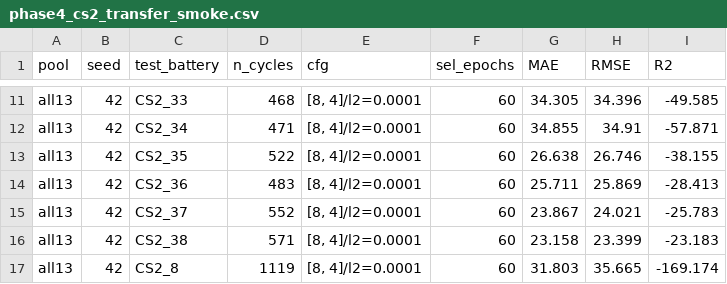
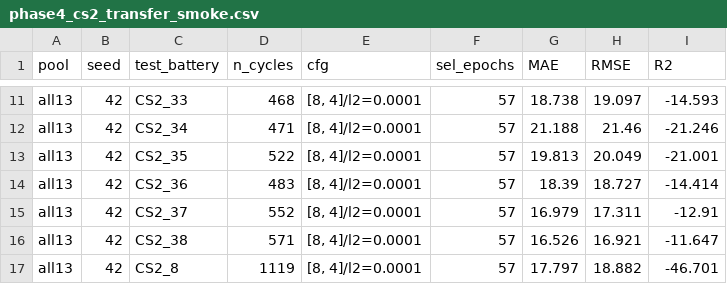
Before and after one commit to DomIncham/soh-thesis-ae-bpnn, a CSV file: Autoencoder/round3_phase1/phase4_cs2_transfer_smoke.csv, drawn as a sheet; only a part is shown, gaps mark what is left out; the diff covers the shown part only; the diff names each change by its address in the sheet, - before the commit and + after, or states it on an @@ line.

```diff
--- a/Autoencoder/round3_phase1/phase4_cs2_transfer_smoke.csv
+++ b/Autoencoder/round3_phase1/phase4_cs2_transfer_smoke.csv
-F11:F17 (sel_epochs): 60
+F11:F17 (sel_epochs): 57
-G11 (MAE): 34.305
+G11 (MAE): 18.738
-H11 (RMSE): 34.396
+H11 (RMSE): 19.097
-I11 (R2): -49.585
+I11 (R2): -14.593
-G12 (MAE): 34.855
+G12 (MAE): 21.188
-H12 (RMSE): 34.91
+H12 (RMSE): 21.46
-I12 (R2): -57.871
+I12 (R2): -21.246
-G13 (MAE): 26.638
+G13 (MAE): 19.813
-H13 (RMSE): 26.746
+H13 (RMSE): 20.049
-I13 (R2): -38.155
+I13 (R2): -21.001
-G14 (MAE): 25.711
+G14 (MAE): 18.39
-H14 (RMSE): 25.869
+H14 (RMSE): 18.727
-I14 (R2): -28.413
+I14 (R2): -14.414
-G15 (MAE): 23.867
+G15 (MAE): 16.979
-H15 (RMSE): 24.021
+H15 (RMSE): 17.311
-I15 (R2): -25.783
+I15 (R2): -12.91
-G16 (MAE): 23.158
+G16 (MAE): 16.526
-H16 (RMSE): 23.399
+H16 (RMSE): 16.921
-I16 (R2): -23.183
+I16 (R2): -11.647
-G17 (MAE): 31.803
+G17 (MAE): 17.797
-H17 (RMSE): 35.665
+H17 (RMSE): 18.882
-I17 (R2): -169.174
+I17 (R2): -46.701
```
Also changed, not shown: 44 edited cells elsewhere in this file, Autoencoder/round3_phase1/phase4_cs2_adapt1_smoke.csv, Autoencoder/round3_phase1/phase4_cs2_adapt2_smoke.csv, 9 other files.
